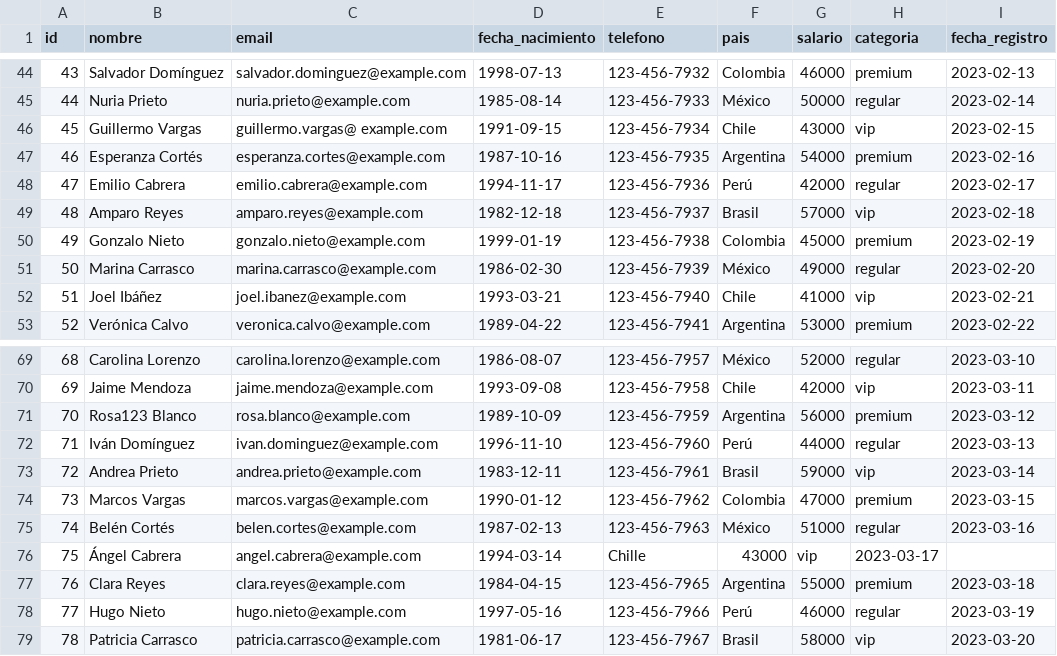
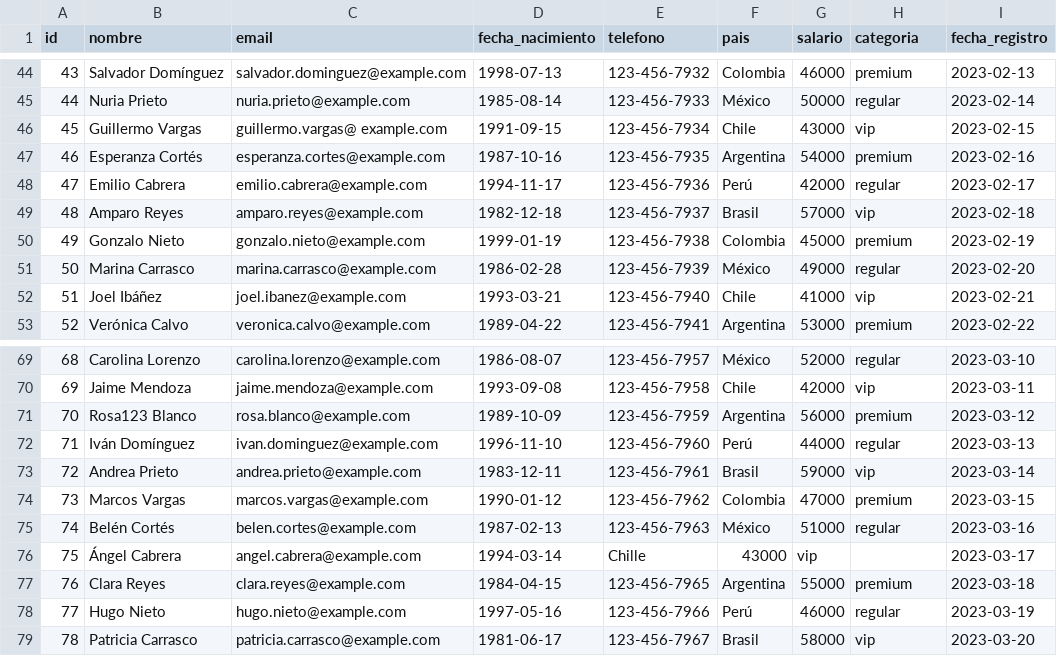
Before and after one commit to danielG-blip/merge, a CSV file: data/raw/clientes.csv, drawn as a sheet; only a part is shown, gaps mark what is left out.

```diff
--- a/data/raw/clientes.csv
+++ b/data/raw/clientes.csv
@@ -50,3 +50,3 @@ id,nombre,email,fecha_nacimiento,telefono,pais,salario,categoria,fecha_registro
 49,Gonzalo Nieto,gonzalo.nieto@example.com,1999-01-19,123-456-7938,Colombia,45000,premium,2023-02-19
-50,Marina Carrasco,marina.carrasco@example.com,1986-02-30,123-456-7939,México,49000,regular,2023-02-20
+50,Marina Carrasco,marina.carrasco@example.com,1986-02-28,123-456-7939,México,49000,regular,2023-02-20
 51,Joel Ibáñez,joel.ibanez@example.com,1993-03-21,123-456-7940,Chile,41000,vip,2023-02-21
@@ -75,3 +75,3 @@ id,nombre,email,fecha_nacimiento,telefono,pais,salario,categoria,fecha_registro
 74,Belén Cortés,belen.cortes@example.com,1987-02-13,123-456-7963,México,51000,regular,2023-03-16
-75,Ángel Cabrera,angel.cabrera@example.com,1994-03-14,Chille,43000,vip,2023-03-17
+75,Ángel Cabrera,angel.cabrera@example.com,1994-03-14,Chille,43000,vip,,2023-03-17
 76,Clara Reyes,clara.reyes@example.com,1984-04-15,123-456-7965,Argentina,55000,premium,2023-03-18
```
Also changed, not shown: 4 other files.
